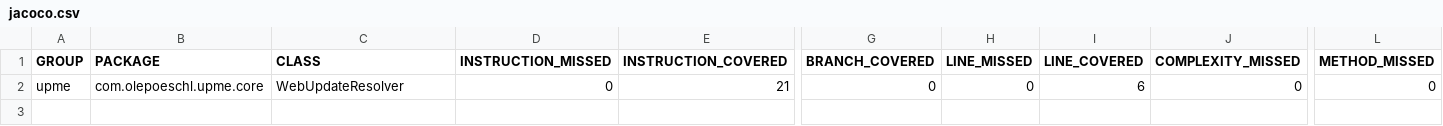
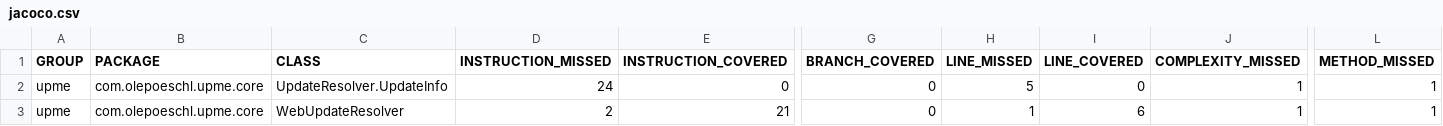
Before and after one commit to olepoeschl/Upme, a CSV file: jacoco.csv, drawn as a sheet; only a part is shown, gaps mark what is left out; addresses are those after the commit; rows hold the shown columns only; the diff names each change by its address in the sheet, - before the commit and + after, or states it on an @@ line.

Commit message:
Deploying to gh-pages from @ olepoeschl/Upme@2fd221ab049aea596d44033c3327080d66a75867 🚀

```diff
--- a/jacoco.csv
+++ b/jacoco.csv
+row 2: upme | com.olepoeschl.upme.core | UpdateResolver.UpdateInfo | 24 | 0 | 0 | 5 | 0 | 1 | 1
-D3 (INSTRUCTION_MISSED): 0
+D3 (INSTRUCTION_MISSED): 2
-H3 (LINE_MISSED): 0
+H3 (LINE_MISSED): 1
-J3 (COMPLEXITY_MISSED): 0
+J3 (COMPLEXITY_MISSED): 1
-L3 (METHOD_MISSED): 0
+L3 (METHOD_MISSED): 1
```
Also changed, not shown: 10 other files.
